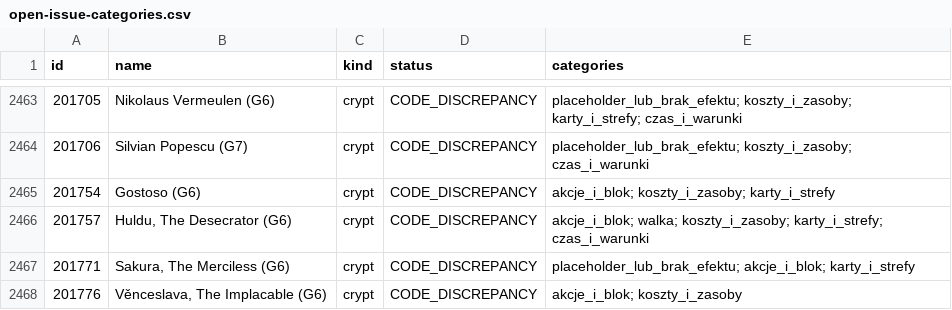
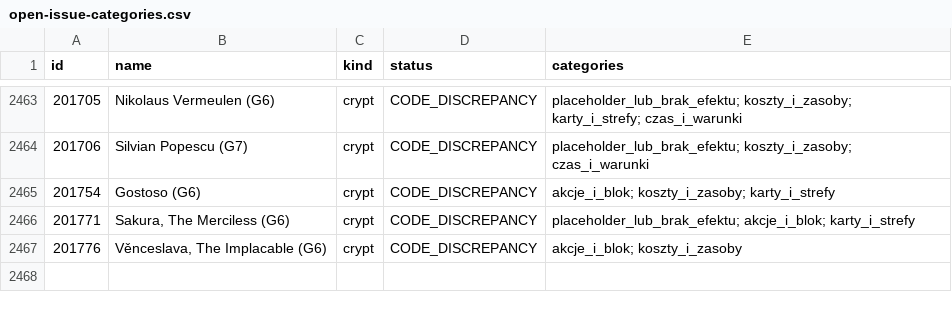
Before and after one commit to komensal/VTES-Player, a CSV file: docs/card-audit/open-issue-categories.csv, drawn as a sheet; only a part is shown, gaps mark what is left out.

Commit message:
Fix Huldu ready requirement in combat prevention
Co-authored-by: arena-agent <297053741+arena-agent@users.noreply.github.com>

```diff
--- a/docs/card-audit/open-issue-categories.csv
+++ b/docs/card-audit/open-issue-categories.csv
@@ -2465,3 +2465,2 @@ id,name,kind,status,categories
 201754,Gostoso (G6),crypt,CODE_DISCREPANCY,akcje_i_blok; koszty_i_zasoby; karty_i_strefy
-201757,"Huldu, The Desecrator (G6)",crypt,CODE_DISCREPANCY,akcje_i_blok; walka; koszty_i_zasoby; karty_i_strefy; czas_i_warunki
 201771,"Sakura, The Merciless (G6)",crypt,CODE_DISCREPANCY,placeholder_lub_brak_efektu; akcje_i_blok; karty_i_strefy
```
Also changed, not shown: docs/card-audit/inventory.csv, 8 other files.
